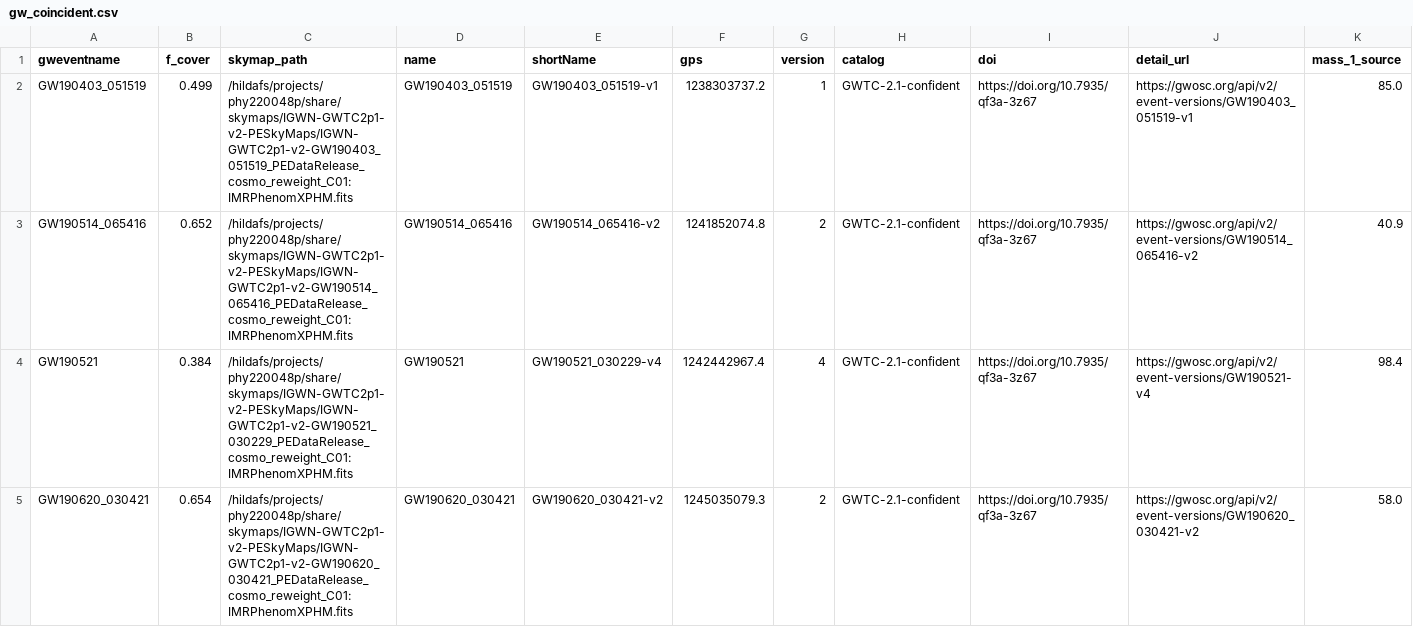
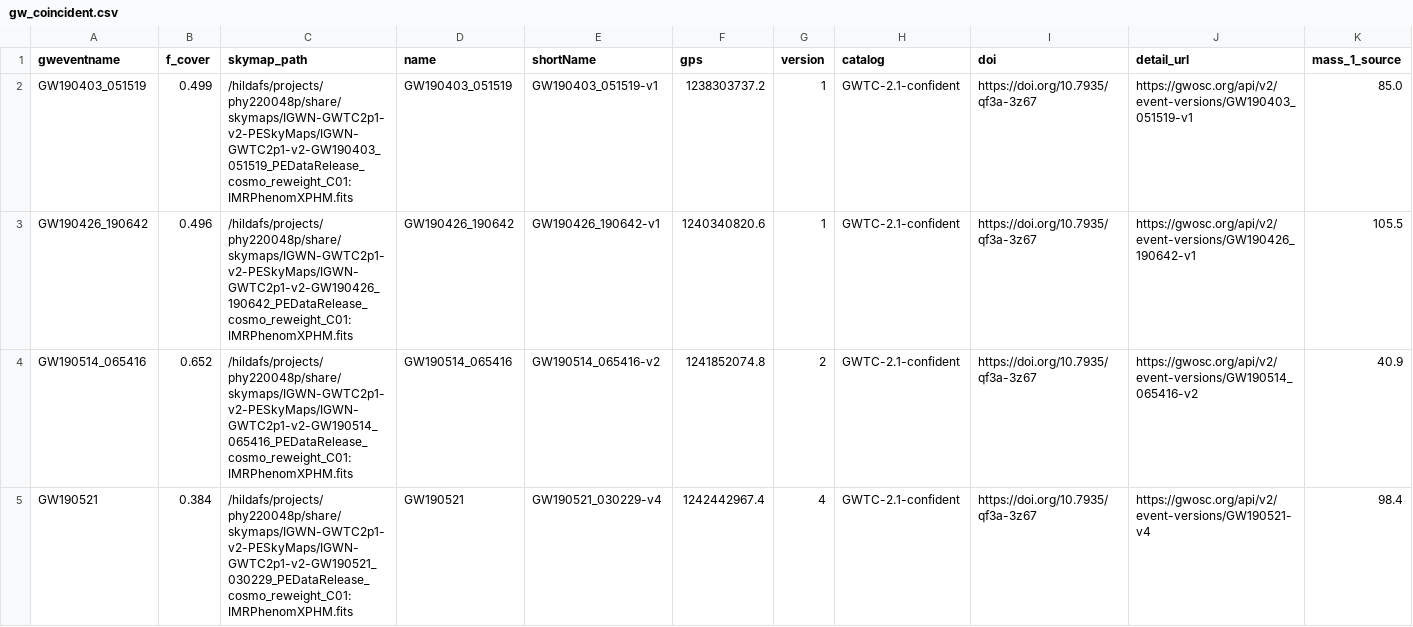
Before and after one commit to tomas-cabrera/bbhagn, a CSV file: data/graham23_tables/gw_coincident.csv, drawn as a sheet; only a part is shown; the shorter side is filled out with more unchanged rows; rows hold the shown columns only; the diff names each change by its address in the sheet, - before the commit and + after, or states it on an @@ line.

Commit message:
Added GW190426 to gw_coincident, reran and regenerated plots

```diff
--- a/data/graham23_tables/gw_coincident.csv
+++ b/data/graham23_tables/gw_coincident.csv
+row 3: GW190426_190642 | 0.496 | /hildafs/projects/phy220048p/share/skymaps/IGWN-GWTC2p1-v2-PESkyMaps/IGWN-GWTC2p1-v2-GW190426_190642_PEDataRelease_cosmo_reweight_C01:IMRPhenomXPHM.fits | GW190426_190642 | GW190426_190642-v1 | 1240340820.6 | 1 | GWTC-2.1-confident | https://doi.org/10.7935/qf3a-3z67 | https://gwosc.org/api/v2/event-versions/GW190426_190642-v1 | 105.5
```
Also changed, not shown: Posterior_inference_lambda_O3/array/18/assoc.csv, 8 other files.
